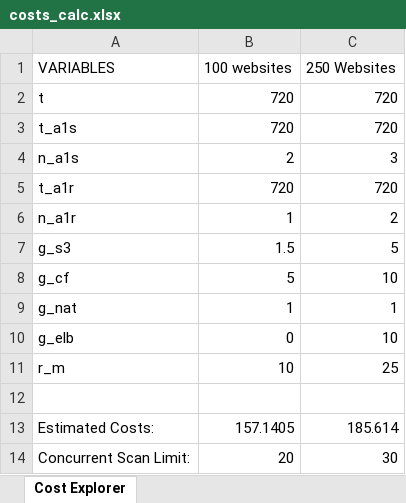
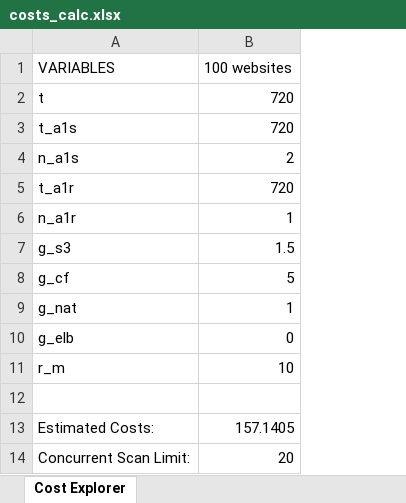
Before and after one commit to Vandise/masters-thesis, an Excel workbook: explore/costs_calc.xlsx, sheet Cost Explorer, drawn as a sheet; values as stored, in another font and other column widths than the file's, no borders; the diff names each change by its address in the sheet, - before the commit and + after, or states it on an @@ line.

```diff
--- a/explore/costs_calc.xlsx (sheet Cost Explorer)
+++ b/explore/costs_calc.xlsx (sheet Cost Explorer)
-column C (250 Websites), rows 2-14: 720 | 720 | 3 | 720 | 2 | 5 | 10 | 1 | 10 | 25 |  | 185.614 | 30
```
Also changed, not shown: 2 other files.
